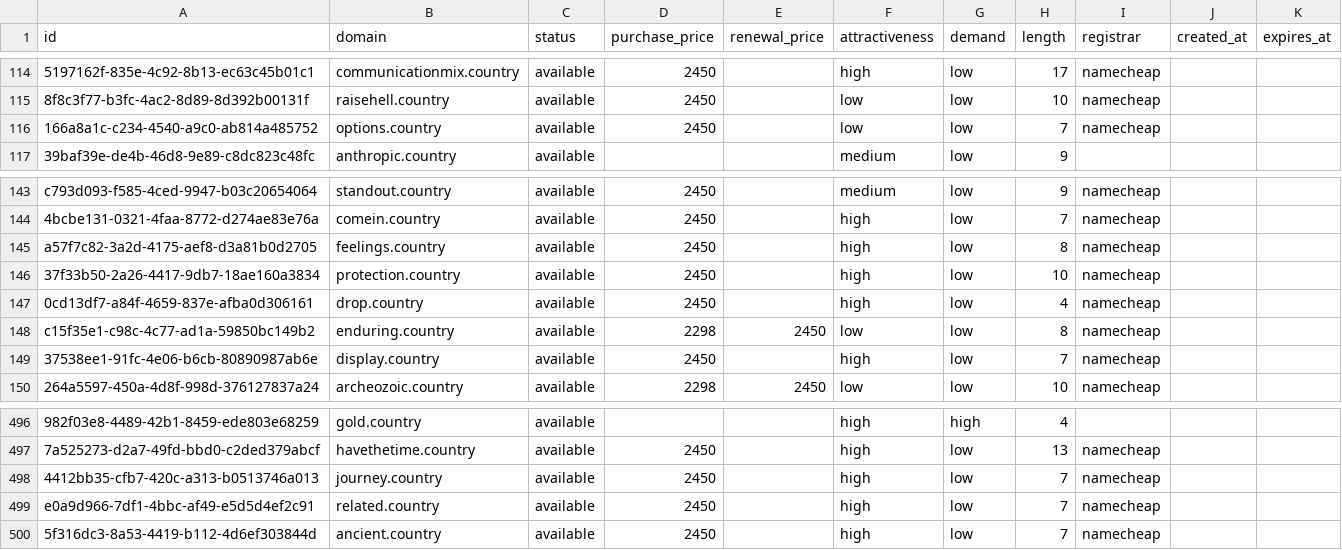
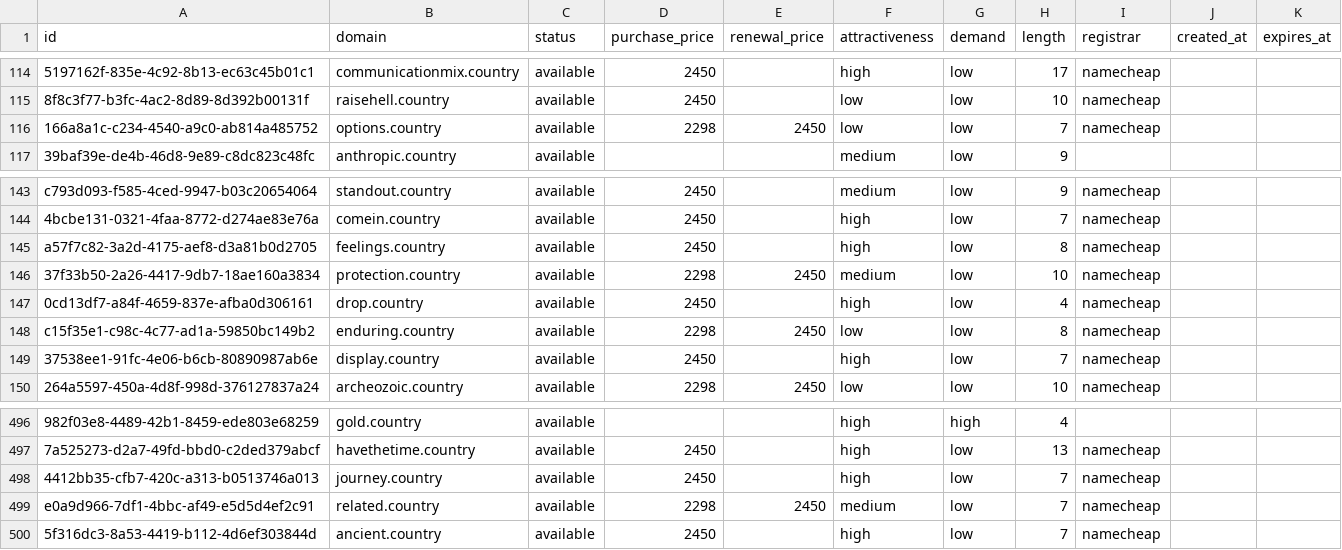
Before and after one commit to UniqueDomains/country-oneword-domains, a CSV file: country.csv, drawn as a sheet; only a part is shown, gaps mark what is left out; the diff names each change by its address in the sheet, - before the commit and + after, or states it on an @@ line.

Commit message:
Domains update

```diff
--- a/country.csv
+++ b/country.csv
-D116 (purchase_price): 2450
+D116 (purchase_price): 2298
-E116 (renewal_price): (empty)
+E116 (renewal_price): 2450
-D146 (purchase_price): 2450
+D146 (purchase_price): 2298
-E146 (renewal_price): (empty)
+E146 (renewal_price): 2450
-F146 (attractiveness): high
+F146 (attractiveness): medium
-D499 (purchase_price): 2450
+D499 (purchase_price): 2298
-E499 (renewal_price): (empty)
+E499 (renewal_price): 2450
-F499 (attractiveness): high
+F499 (attractiveness): medium
```
Also changed, not shown: 3 other files.
